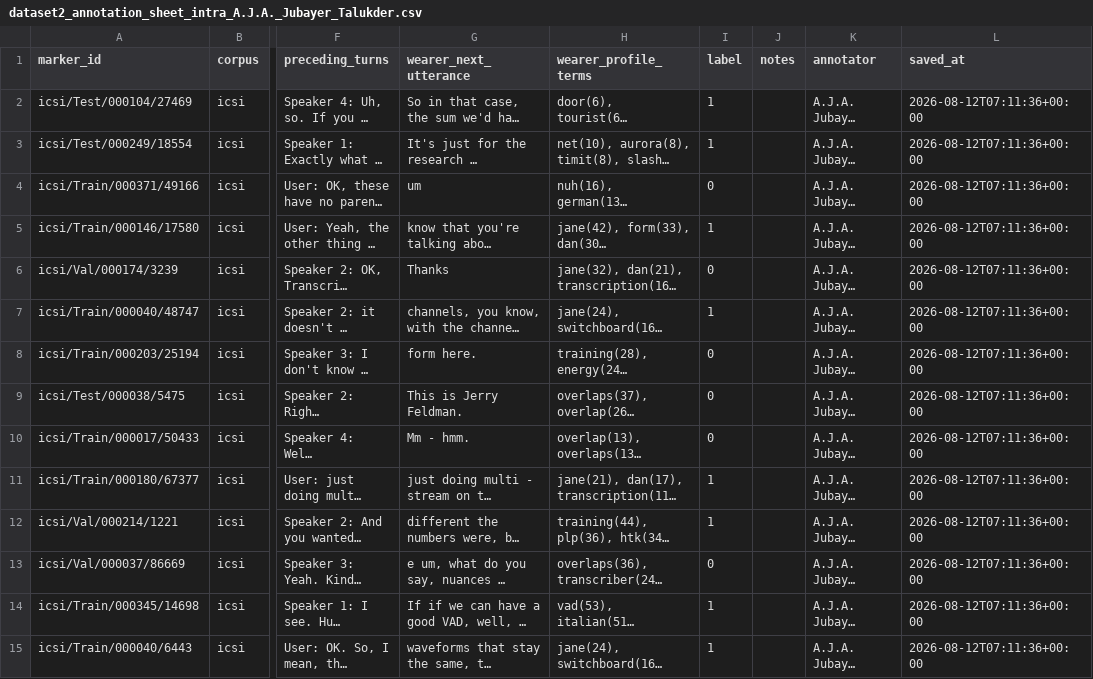
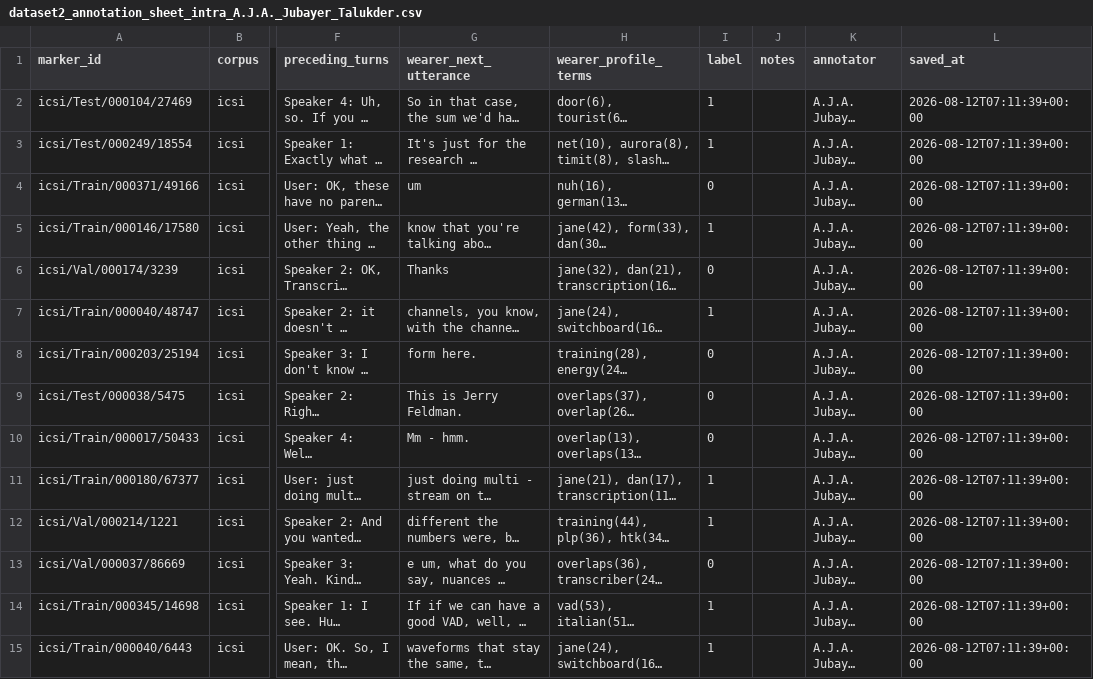
Before and after one commit to JubayerONROB/pca-annotate, a CSV file: annotations/dataset2_annotation_sheet_intra_A.J.A._Jubayer_Talukder.csv, drawn as a sheet; only a part is shown, gaps mark what is left out; long unchanged cells end in …; the diff covers the shown part only; the diff names each change by its address in the sheet, - before the commit and + after, or states it on an @@ line.

Commit message:
annotations: A.J.A. Jubayer Talukder (19/40)

```diff
--- a/annotations/dataset2_annotation_sheet_intra_A.J.A._Jubayer_Talukder.csv
+++ b/annotations/dataset2_annotation_sheet_intra_A.J.A._Jubayer_Talukder.csv
-L2:L15 (saved_at): 2026-08-12T07:11:36+00:00
+L2:L15 (saved_at): 2026-08-12T07:11:39+00:00
```
Also changed, not shown: 27 edited cells elsewhere in this file.
